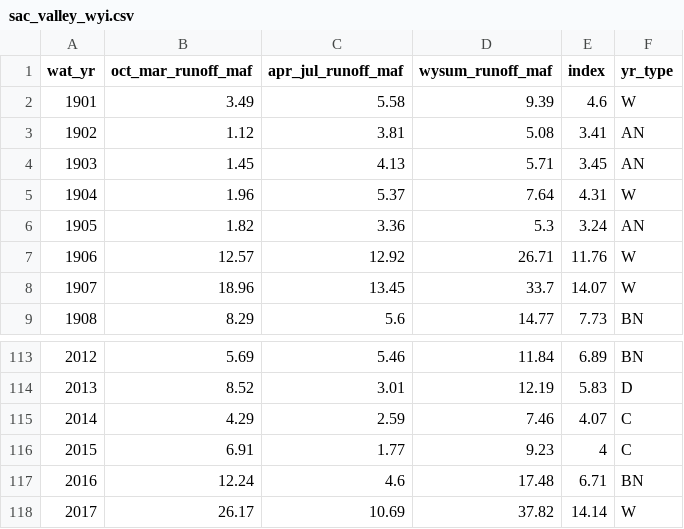
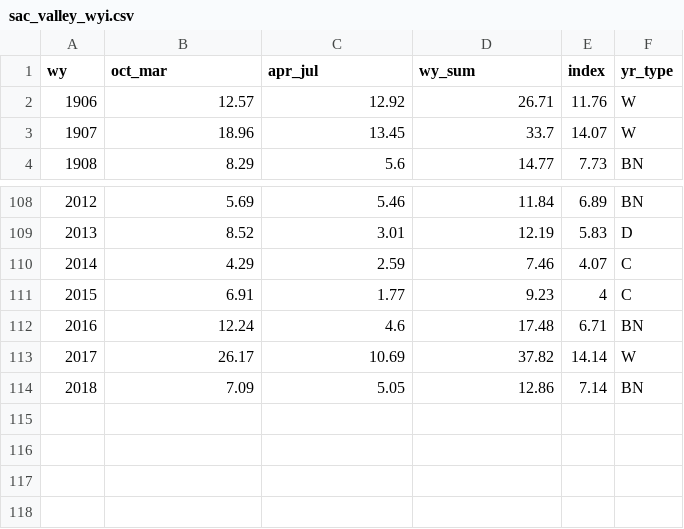
Before and after one commit to UCDavisHydro/SVIHM, a CSV file: SVIHM_Input_Files/reference_data/sac_valley_wyi.csv, drawn as a sheet; only a part is shown, gaps mark what is left out; removed rows and columns are numbered as before the commit, all else as after; the diff names each change by its address in the sheet, - before the commit and + after, or states it on an @@ line.

```diff
--- a/SVIHM_Input_Files/reference_data/sac_valley_wyi.csv
+++ b/SVIHM_Input_Files/reference_data/sac_valley_wyi.csv
@@ column A (wy) renumbered in row 1 @@
-B1: oct_mar_runoff_maf
+B1: oct_mar
-C1: apr_jul_runoff_maf
+C1: apr_jul
-D1: wysum_runoff_maf
+D1: wy_sum
-row 2: 1901 | 3.49 | 5.58 | 9.39 | 4.6 | W
-row 3: 1902 | 1.12 | 3.81 | 5.08 | 3.41 | AN
-row 4: 1903 | 1.45 | 4.13 | 5.71 | 3.45 | AN
-row 5: 1904 | 1.96 | 5.37 | 7.64 | 4.31 | W
-row 6: 1905 | 1.82 | 3.36 | 5.3 | 3.24 | AN
+row 114: 2018 | 7.09 | 5.05 | 12.86 | 7.14 | BN
```
Also changed, not shown: 2 other files.
